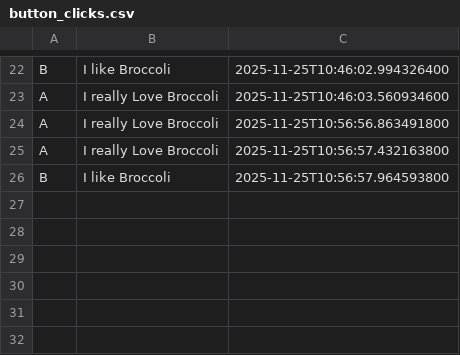
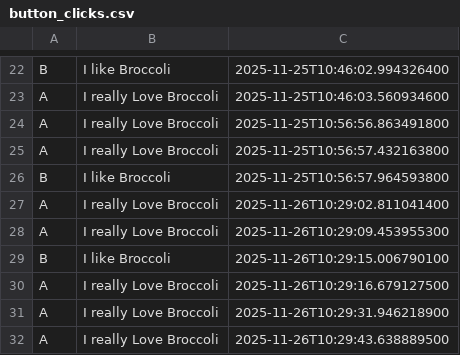
Before and after one commit to Jari1980/statisticNonsense, a CSV file: button_clicks.csv, drawn as a sheet; only a part is shown, gaps mark what is left out.

```diff
--- a/button_clicks.csv
+++ b/button_clicks.csv
@@ -26 +26,7 @@ A,I really Love Broccoli,2025-11-25T10:56:57.432163800
 B,I like Broccoli,2025-11-25T10:56:57.964593800
+A,I really Love Broccoli,2025-11-26T10:29:02.811041400
+A,I really Love Broccoli,2025-11-26T10:29:09.453955300
+B,I like Broccoli,2025-11-26T10:29:15.006790100
+A,I really Love Broccoli,2025-11-26T10:29:16.679127500
+A,I really Love Broccoli,2025-11-26T10:29:31.946218900
+A,I really Love Broccoli,2025-11-26T10:29:43.638889500
```
Also changed, not shown: 2 other files.
